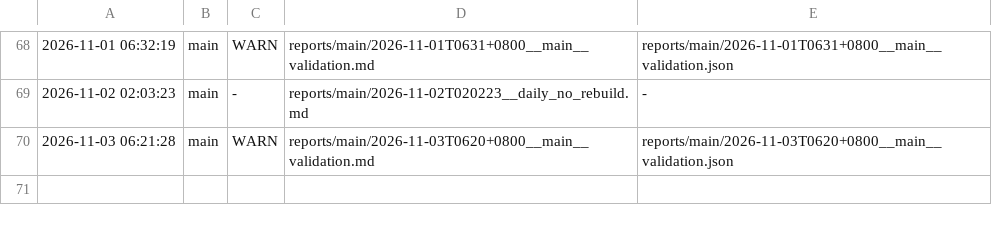
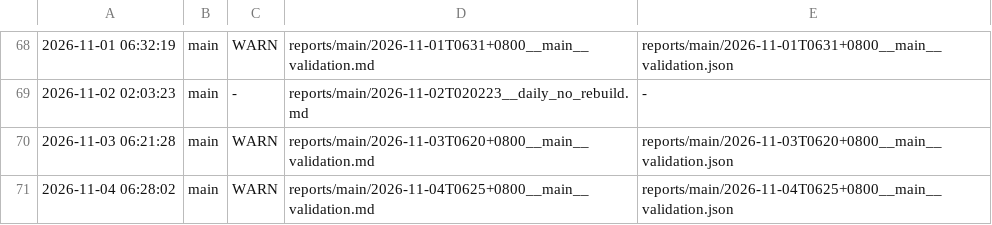
Before and after one commit to ziyang-cheng/SuperNPUBench, a TSV file: reports/index.tsv, drawn as a sheet; only a part is shown, gaps mark what is left out; the diff names each change by its address in the sheet, - before the commit and + after, or states it on an @@ line.

Commit message:
report: main @ 2026-11-04 06:28:02 verdict=WARN

```diff
--- a/reports/index.tsv
+++ b/reports/index.tsv
+row 71: 2026-11-04 06:28:02 | main | WARN | reports/main/2026-11-04T0625+0800__main__validation.md | reports/main/2026-11-04T0625+0800__main__validation.json
```
Also changed, not shown: 3 other files.
